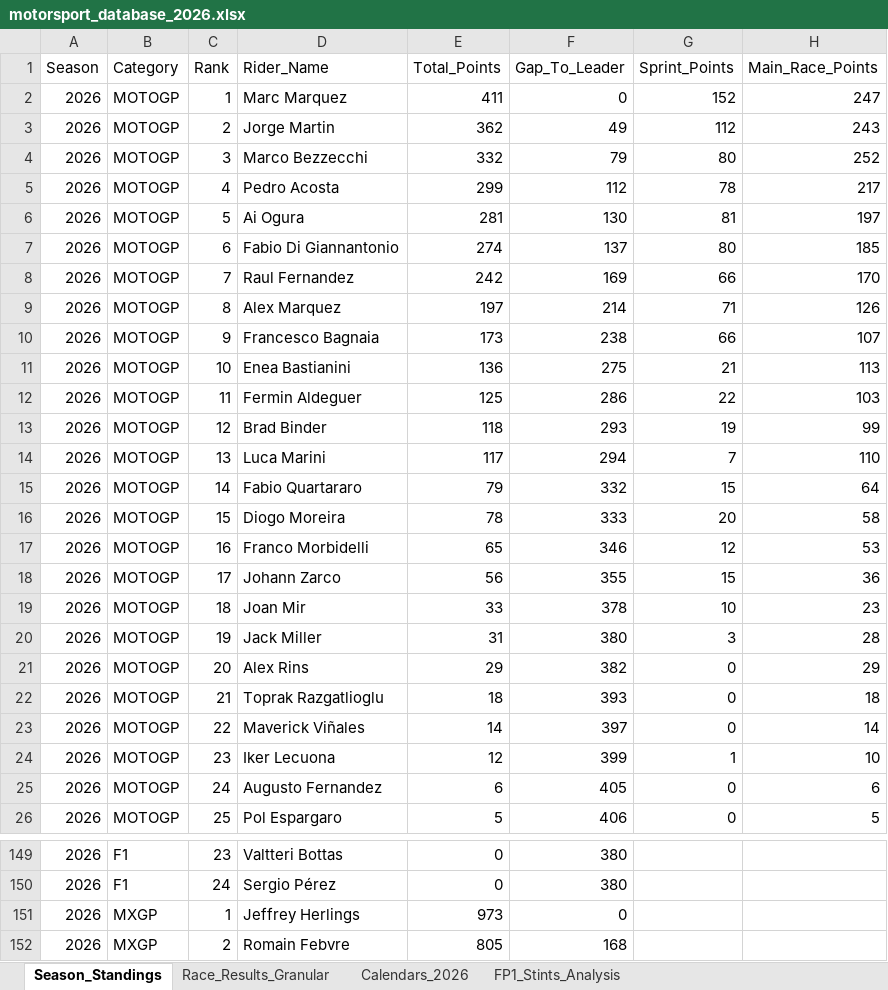
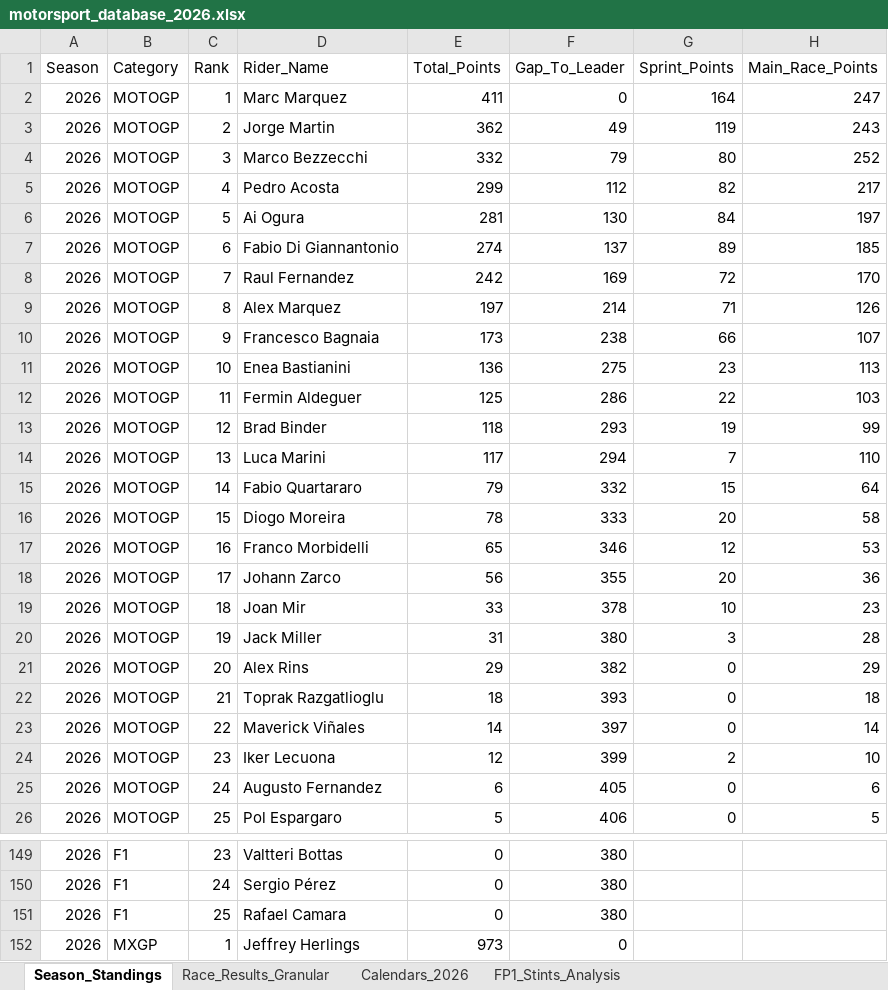
Before and after one commit to ziog2/overrevving, an Excel workbook: exports/motorsport_database_2026.xlsx, sheet Season_Standings, drawn as a sheet; only a part is shown, gaps mark what is left out; the shorter side is filled out with more unchanged rows; values as stored, in another font and other column widths than the file's, no cell formats; the diff names each change by its address in the sheet, - before the commit and + after, or states it on an @@ line.

```diff
--- a/exports/motorsport_database_2026.xlsx (sheet Season_Standings)
+++ b/exports/motorsport_database_2026.xlsx (sheet Season_Standings)
-G2 (Sprint_Points): 152
+G2 (Sprint_Points): 164
-G3 (Sprint_Points): 112
+G3 (Sprint_Points): 119
-G5 (Sprint_Points): 78
+G5 (Sprint_Points): 82
-G6 (Sprint_Points): 81
+G6 (Sprint_Points): 84
-G7 (Sprint_Points): 80
+G7 (Sprint_Points): 89
-G8 (Sprint_Points): 66
+G8 (Sprint_Points): 72
-G11 (Sprint_Points): 21
+G11 (Sprint_Points): 23
-G18 (Sprint_Points): 15
+G18 (Sprint_Points): 20
-G24 (Sprint_Points): 1
+G24 (Sprint_Points): 2
+row 151: 2026 | F1 | 25 | Rafael Camara | 0 | 380
```
Also changed, not shown: sheet Race_Results_Granular, cell formats, 10 other files.
